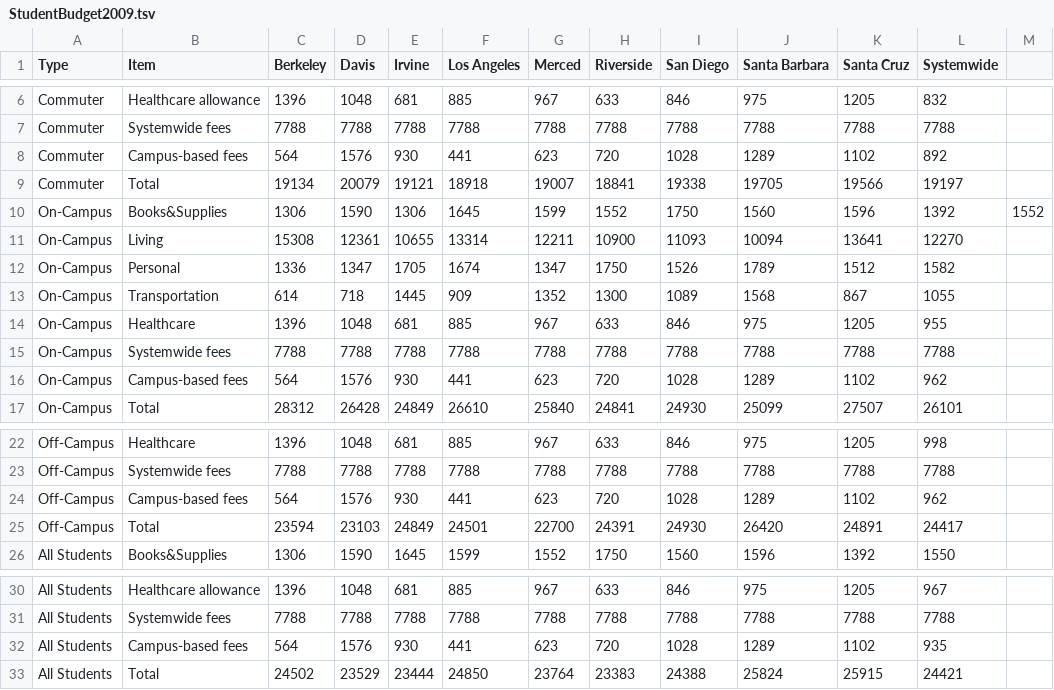
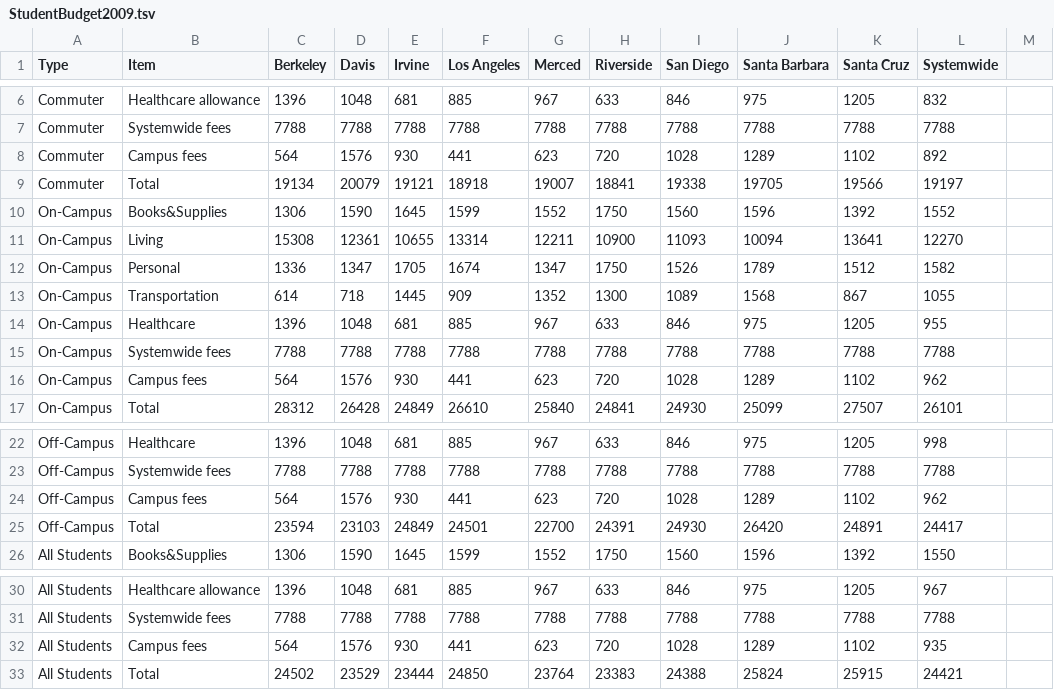
Before and after one commit to dataViz-UCSDGuardian/StudentBudgets, a TSV file: StudentBudget2009.tsv, drawn as a sheet; only a part is shown, gaps mark what is left out.

```diff
--- a/StudentBudget2009.tsv
+++ b/StudentBudget2009.tsv
@@ -7,5 +7,5 @@ Commuter	Healthcare allowance	1396	 1048	 681	 885	 967	 633	 846	 975	 1205	 83
 Commuter	Systemwide fees	7788	 7788	 7788	 7788	 7788	 7788	 7788	 7788	 7788	 7788
-Commuter	Campus-based fees	564	 1576	 930	 441	 623	 720	 1028	 1289	 1102	 892
+Commuter	Campus fees	564	 1576	 930	 441	 623	 720	 1028	 1289	 1102	 892
 Commuter	Total	19134	 20079	 19121	 18918	 19007	 18841	 19338	 19705	 19566	 19197
-On-Campus	Books&Supplies	1306	 1590	 1306	 1645	 1599	 1552	 1750	 1560	 1596	 1392	 1552
+On-Campus	Books&Supplies	1306	 1590	 1645	 1599	 1552	 1750	 1560	 1596	 1392	 1552
 On-Campus	Living	15308	 12361	 10655	 13314	 12211	 10900	 11093	 10094	 13641	 12270
@@ -15,3 +15,3 @@ On-Campus	Healthcare	1396	 1048	 681	 885	 967	 633	 846	 975	 1205	 955
 On-Campus	Systemwide fees	7788	 7788	 7788	 7788	 7788	 7788	 7788	 7788	 7788	 7788
-On-Campus	Campus-based fees	 564	 1576	 930	 441	 623	 720	 1028	 1289	 1102	 962
+On-Campus	Campus fees	 564	 1576	 930	 441	 623	 720	 1028	 1289	 1102	 962
 On-Campus	Total	28312	 26428	 24849	 26610	 25840	 24841	 24930	 25099	 27507	 26101
@@ -23,3 +23,3 @@ Off-Campus	Healthcare	1396	 1048	 681	 885	 967	 633	 846	 975	 1205	 998
 Off-Campus	Systemwide fees	7788	 7788	 7788	 7788	 7788	 7788	 7788	 7788	 7788	 7788
-Off-Campus	Campus-based fees	564	 1576	 930	 441	 623	 720	 1028	 1289	 1102	 962
+Off-Campus	Campus fees	564	 1576	 930	 441	 623	 720	 1028	 1289	 1102	 962
 Off-Campus	Total	23594	 23103	 24849	 24501	 22700	 24391	 24930	 26420	 24891	 24417
@@ -31,3 +31,3 @@ All Students	Healthcare allowance	1396	 1048	 681	 885	 967	 633	 846	 975	 1205
 All Students	Systemwide fees	7788	 7788	 7788	 7788	 7788	 7788	 7788	 7788	 7788	 7788
-All Students	Campus-based fees	564	 1576	 930	 441	 623	 720	 1028	 1289	 1102	 935
+All Students	Campus fees	564	 1576	 930	 441	 623	 720	 1028	 1289	 1102	 935
 All Students	Total	24502	 23529	 23444	 24850	 23764	 23383	 24388	 25824	 25915	 24421
```
Also changed, not shown: StudentBudget2006.tsv, StudentBudget2007.tsv, 9 other files.
